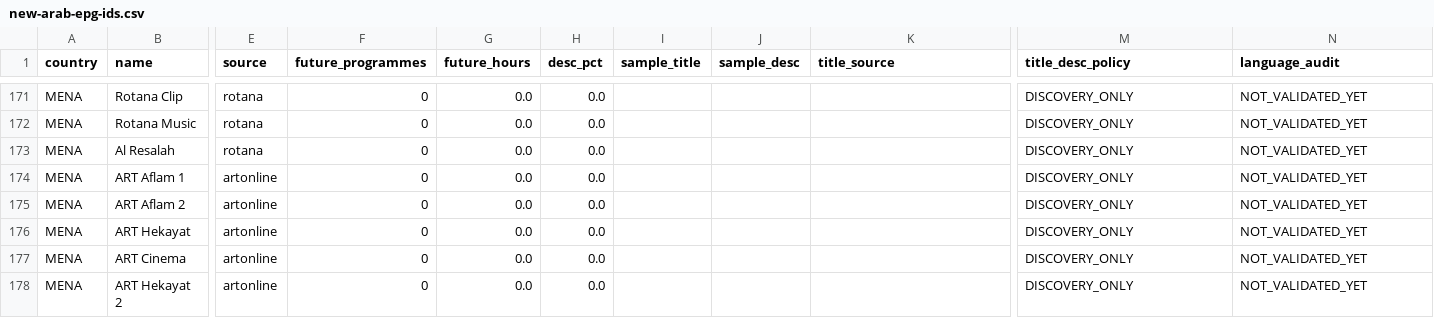
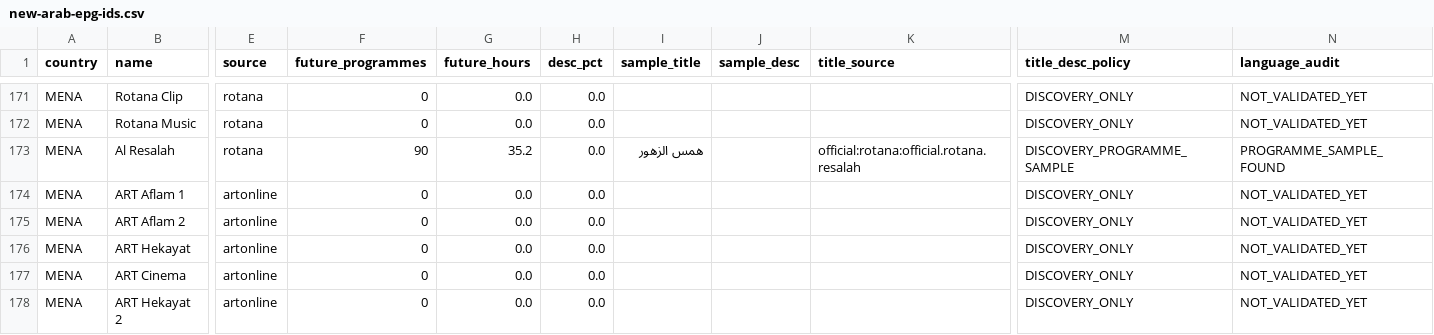
Before and after one commit to wacayoub/EPG-Scrapers, a CSV file: reports/new-arab-epg-ids.csv, drawn as a sheet; only a part is shown, gaps mark what is left out; the diff covers the shown part only; the diff names each change by its address in the sheet, - before the commit and + after, or states it on an @@ line.

```diff
--- a/reports/new-arab-epg-ids.csv
+++ b/reports/new-arab-epg-ids.csv
-F173 (future_programmes): 0
+F173 (future_programmes): 90
-G173 (future_hours): 0.0
+G173 (future_hours): 35.2
-I173 (sample_title): (empty)
+I173 (sample_title): همس الزهور
-K173 (title_source): (empty)
+K173 (title_source): official:rotana:official.rotana.resalah
-M173 (title_desc_policy): DISCOVERY_ONLY
+M173 (title_desc_policy): DISCOVERY_PROGRAMME_SAMPLE
-N173 (language_audit): NOT_VALIDATED_YET
+N173 (language_audit): PROGRAMME_SAMPLE_FOUND
```
Also changed, not shown: 42 edited cells elsewhere in this file, 3 other files.
